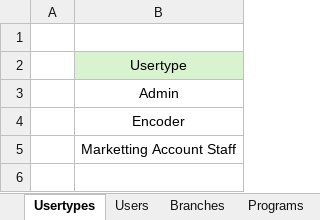
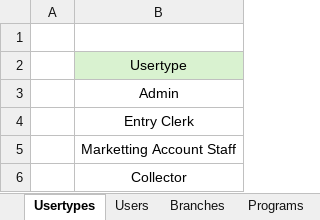
Before and after one commit to grgjose/dayong, an Excel workbook: public/storage/imports/DatabaseSeeder.xlsx, sheet Usertypes, drawn as a sheet; values as stored, in another font and other column widths than the file's, no borders; the diff names each change by its address in the sheet, - before the commit and + after, or states it on an @@ line.

```diff
--- a/public/storage/imports/DatabaseSeeder.xlsx (sheet Usertypes)
+++ b/public/storage/imports/DatabaseSeeder.xlsx (sheet Usertypes)
-B4: Encoder
+B4: Entry Clerk
+row 6:  | Collector
```
Also changed, not shown: sheet Programs, sheet Users, storage/app/public/imports/DatabaseSeeder.xlsx, 7 other files.
